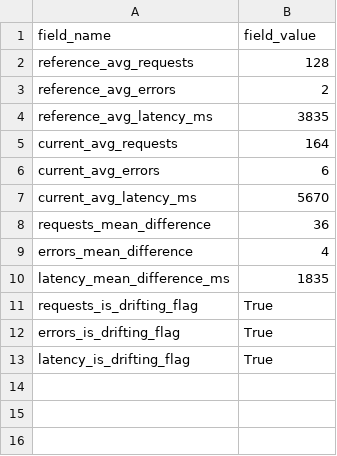
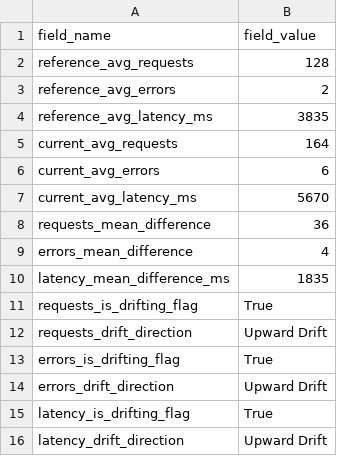
Before and after one commit to BJean-0905/cintel-05-drift-detection, a CSV file: artifacts/drift_summary_long_bjean.csv, drawn as a sheet; the diff names each change by its address in the sheet, - before the commit and + after, or states it on an @@ line.

```diff
--- a/artifacts/drift_summary_long_bjean.csv
+++ b/artifacts/drift_summary_long_bjean.csv
+row 12: requests_drift_direction | Upward Drift
+row 14: errors_drift_direction | Upward Drift
+row 16: latency_drift_direction | Upward Drift
```
Also changed, not shown: artifacts/drift_summary_bjean.csv, 2 other files.
